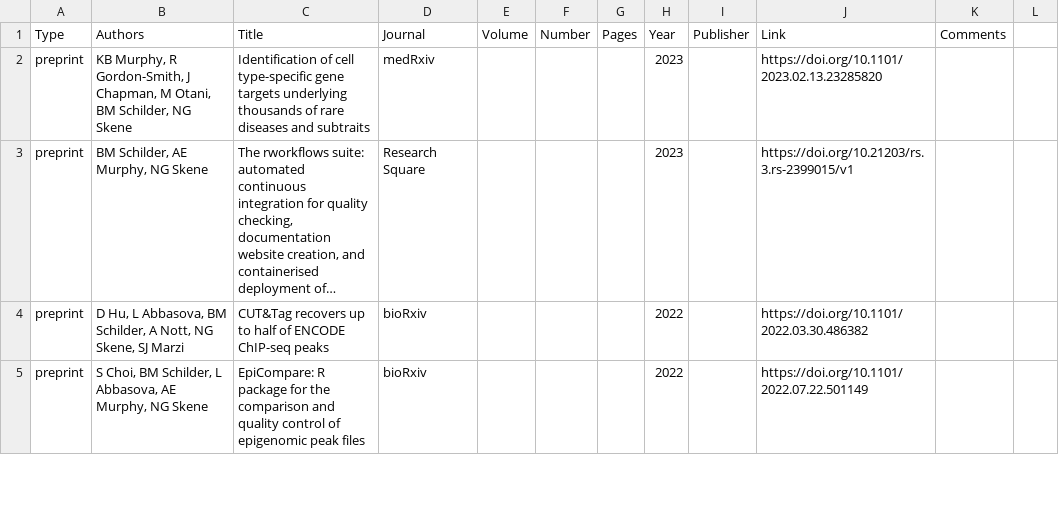
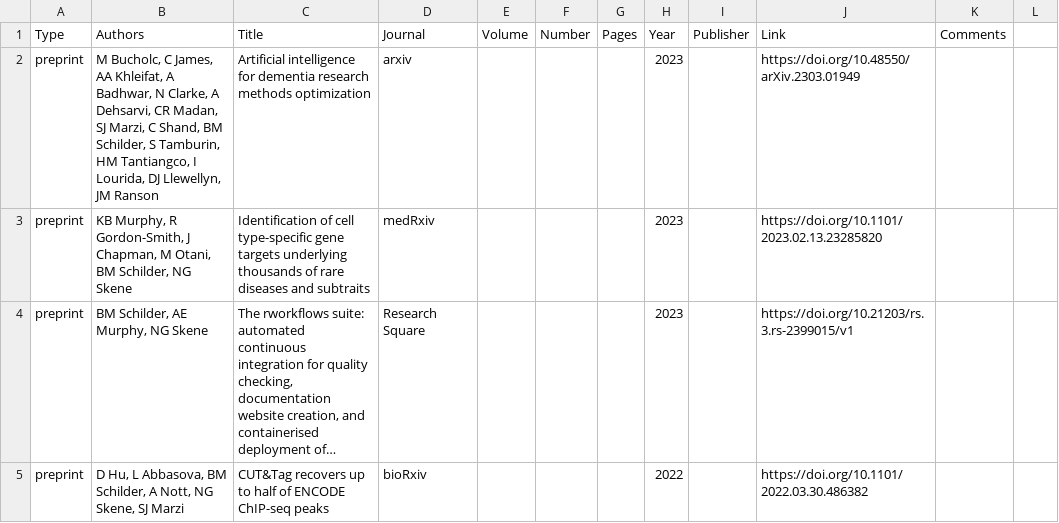
Before and after one commit to bschilder/CV, a CSV file: data/publications.csv, drawn as a sheet; only a part is shown; the shorter side is filled out with more unchanged rows; long unchanged cells end in ….

Commit message:
Add demon arxiv preprint

```diff
--- a/data/publications.csv
+++ b/data/publications.csv
@@ -1,2 +1,3 @@
 Type,Authors,Title,Journal,Volume,Number,Pages,Year,Publisher,Link,Comments,
+preprint,"M Bucholc, C James, AA Khleifat, A Badhwar, N Clarke, A Dehsarvi, CR Madan, SJ Marzi, C Shand, BM Schilder, S Tamburin, HM Tantiangco, I Lourida, DJ Llewellyn, JM Ranson",Artificial intelligence for dementia research methods optimization,arxiv,,,,2023,,https://doi.org/10.48550/arXiv.2303.01949,,
 preprint,"KB Murphy, R Gordon-Smith, J Chapman, M Otani, BM Schilder, NG Skene",Identification of cell type-specific gene targets underlying thousands of rare diseases and subtraits,medRxiv,,,,2023,,https://doi.org/10.1101/2023.02.13.23285820,,
```
Also changed, not shown: 2 other files.
